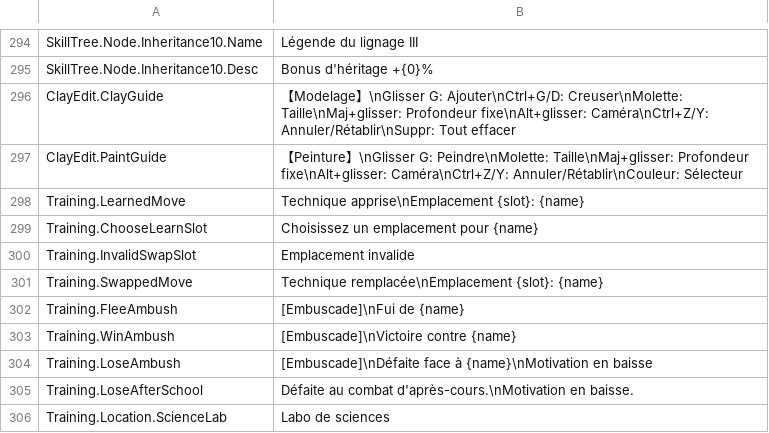
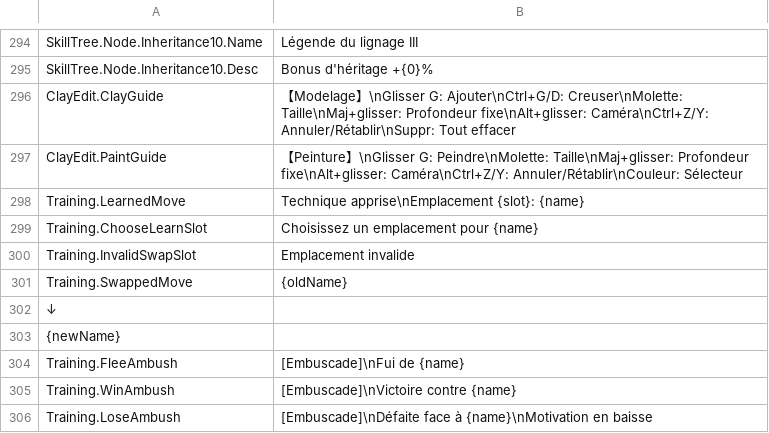
Before and after one commit to ikawasan/ClayMonsters, a TSV file: Assets/StreamingAssets/TextTables/Ui.fr.tsv, drawn as a sheet; only a part is shown, gaps mark what is left out; the shorter side is filled out with more unchanged rows.

```diff
--- a/Assets/StreamingAssets/TextTables/Ui.fr.tsv
+++ b/Assets/StreamingAssets/TextTables/Ui.fr.tsv
@@ -300,3 +300,5 @@ Training.ChooseLearnSlot	Choisissez un emplacement pour {name}
 Training.InvalidSwapSlot	Emplacement invalide
-Training.SwappedMove	Technique remplacée\nEmplacement {slot}: {name}
+Training.SwappedMove	{oldName}
+↓
+{newName}
 Training.FleeAmbush	[Embuscade]\nFui de {name}
```
Also changed, not shown: Assets/StreamingAssets/TextTables/Ui.de.tsv, Assets/StreamingAssets/TextTables/Ui.es.tsv, 8 other files.
